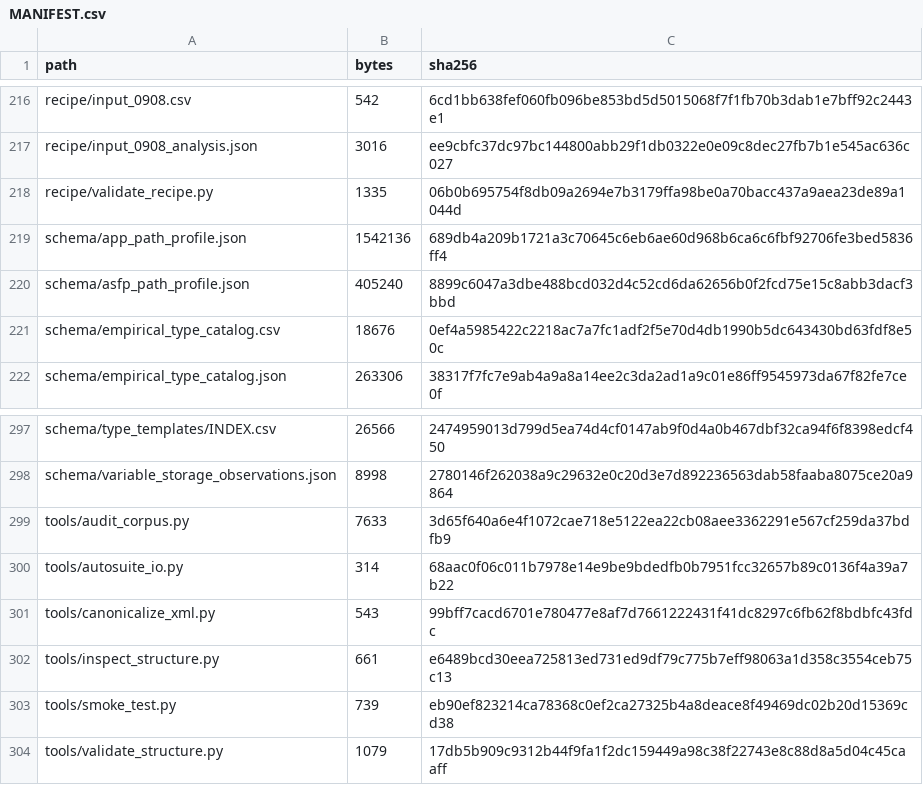
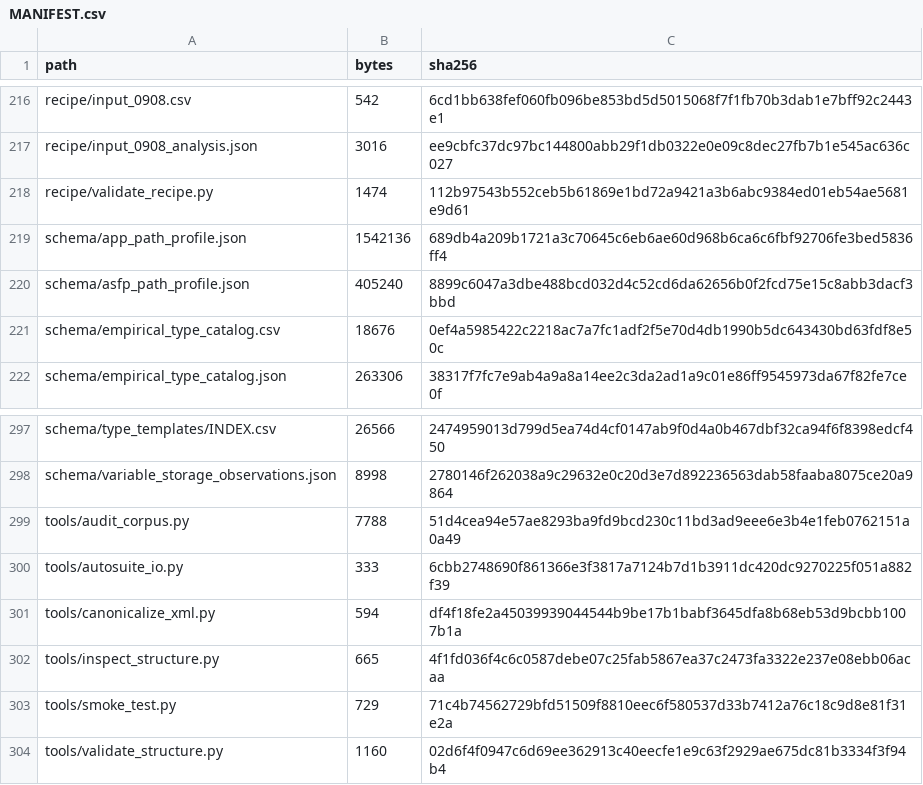
Before and after one commit to TsumiNa/sciloom, a CSV file: autosuite/MANIFEST.csv, drawn as a sheet; only a part is shown, gaps mark what is left out.

```diff
--- a/autosuite/MANIFEST.csv
+++ b/autosuite/MANIFEST.csv
@@ -217,3 +217,3 @@ recipe/input_0908.csv,542,6cd1bb638fef060fb096be853bd5d5015068f7f1fb70b3dab1e7bf
 recipe/input_0908_analysis.json,3016,ee9cbfc37dc97bc144800abb29f1db0322e0e09c8dec27fb7b1e545ac636c027
-recipe/validate_recipe.py,1335,06b0b695754f8db09a2694e7b3179ffa98be0a70bacc437a9aea23de89a1044d
+recipe/validate_recipe.py,1474,112b97543b552ceb5b61869e1bd72a9421a3b6abc9384ed01eb54ae5681e9d61
 schema/app_path_profile.json,1542136,689db4a209b1721a3c70645c6eb6ae60d968b6ca6c6fbf92706fe3bed5836ff4
@@ -298,7 +298,7 @@ schema/type_templates/INDEX.csv,26566,2474959013d799d5ea74d4cf0147ab9f0d4a0b467d
 schema/variable_storage_observations.json,8998,2780146f262038a9c29632e0c20d3e7d892236563dab58faaba8075ce20a9864
-tools/audit_corpus.py,7633,3d65f640a6e4f1072cae718e5122ea22cb08aee3362291e567cf259da37bdfb9
-tools/autosuite_io.py,314,68aac0f06c011b7978e14e9be9bdedfb0b7951fcc32657b89c0136f4a39a7b22
-tools/canonicalize_xml.py,543,99bff7cacd6701e780477e8af7d7661222431f41dc8297c6fb62f8bdbfc43fdc
-tools/inspect_structure.py,661,e6489bcd30eea725813ed731ed9df79c775b7eff98063a1d358c3554ceb75c13
-tools/smoke_test.py,739,eb90ef823214ca78368c0ef2ca27325b4a8deace8f49469dc02b20d15369cd38
-tools/validate_structure.py,1079,17db5b909c9312b44f9fa1f2dc159449a98c38f22743e8c88d8a5d04c45caaff
+tools/audit_corpus.py,7788,51d4cea94e57ae8293ba9fd9bcd230c11bd3ad9eee6e3b4e1feb0762151a0a49
+tools/autosuite_io.py,333,6cbb2748690f861366e3f3817a7124b7d1b3911dc420dc9270225f051a882f39
+tools/canonicalize_xml.py,594,df4f18fe2a45039939044544b9be17b1babf3645dfa8b68eb53d9bcbb1007b1a
+tools/inspect_structure.py,665,4f1fd036f4c6c0587debe07c25fab5867ea37c2473fa3322e237e08ebb06acaa
+tools/smoke_test.py,729,71c4b74562729bfd51509f8810eec6f580537d33b7412a76c18c9d8e81f31e2a
+tools/validate_structure.py,1160,02d6f4f0947c6d69ee362913c40eecfe1e9c63f2929ae675dc81b3334f3f94b4
```
